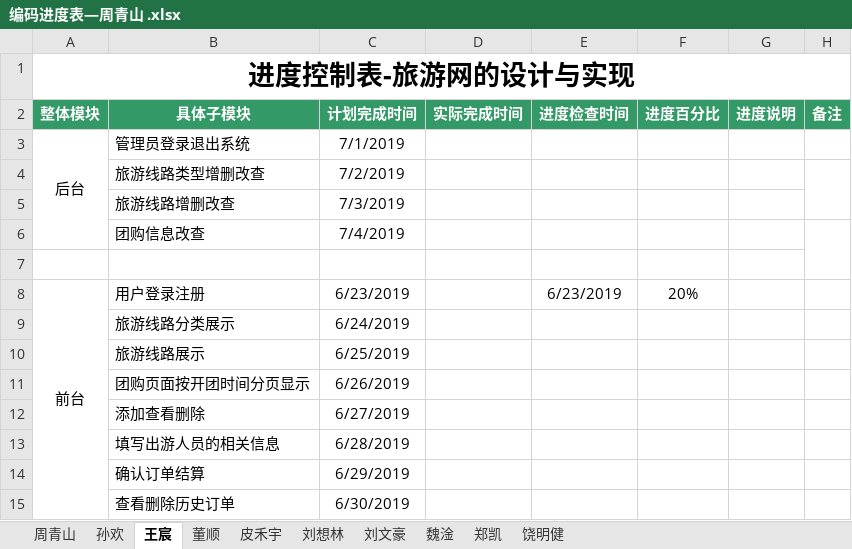
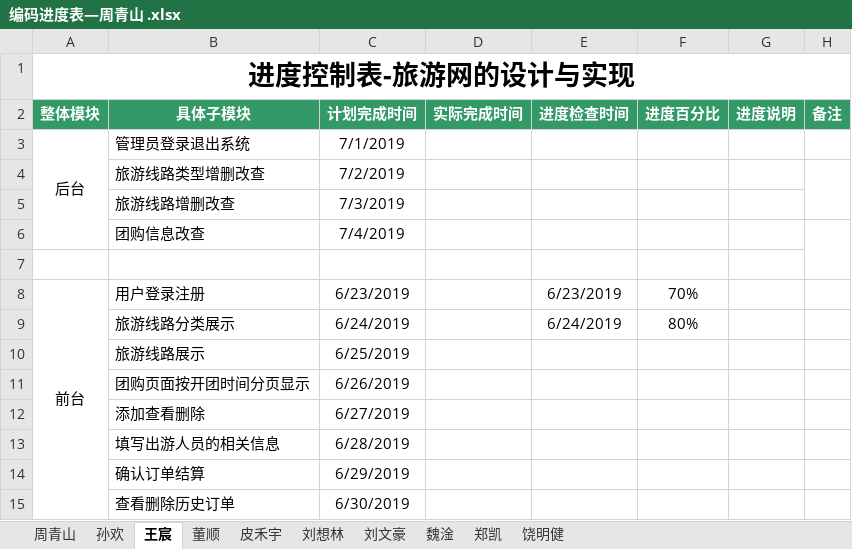
Before and after one commit to hgkj-rj-02/hgkj_02, an Excel workbook: 编码进度表—周青山 .xlsx, sheet 王宸, drawn as a sheet; values as stored, in another font and other column widths than the file's, no borders; the diff names each change by its address in the sheet, - before the commit and + after, or states it on an @@ line.

Commit message:
ahh

```diff
--- a/编码进度表—周青山 .xlsx (sheet 王宸)
+++ b/编码进度表—周青山 .xlsx (sheet 王宸)
-F8 (进度百分比): 20%
+F8 (进度百分比): 70%
-E9 (进度检查时间): (empty)
+E9 (进度检查时间): 6/24/2019
-F9 (进度百分比): (empty)
+F9 (进度百分比): 80%
```
